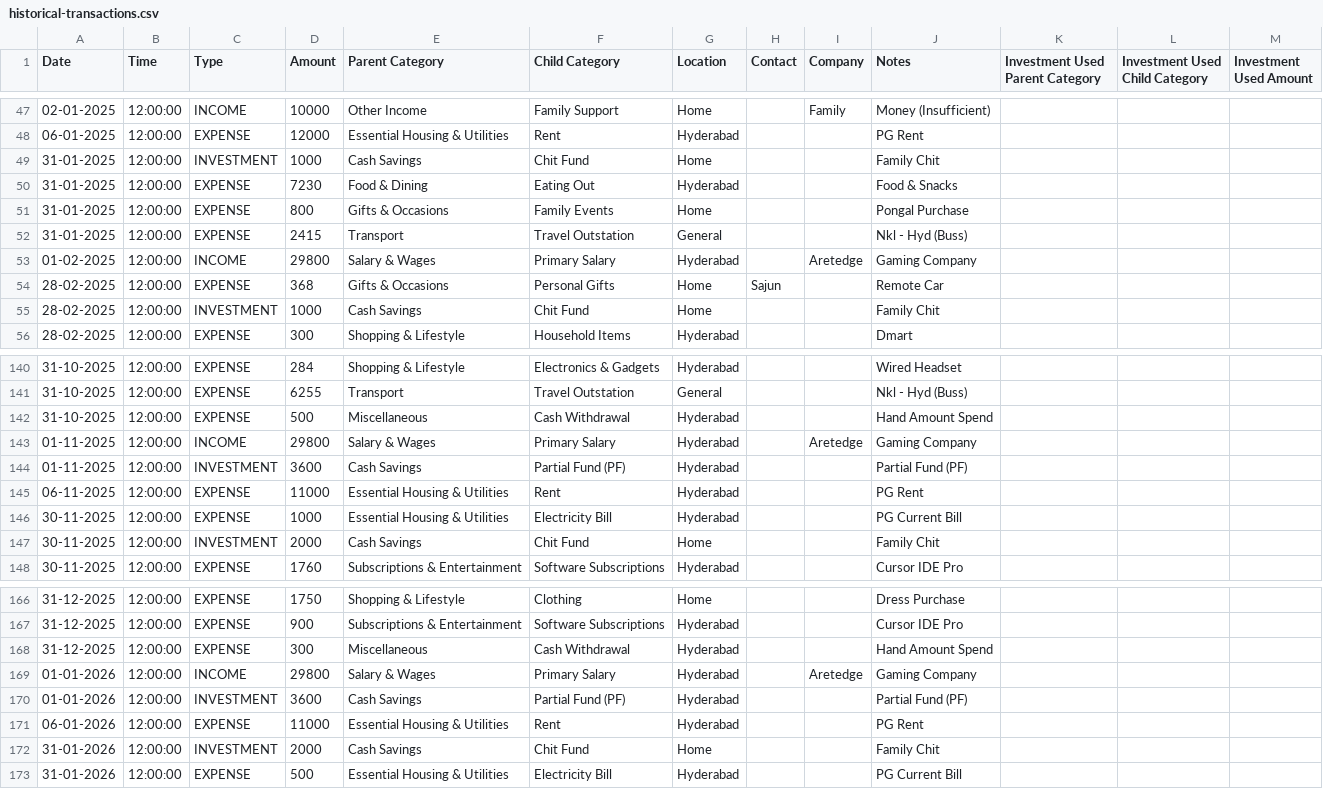
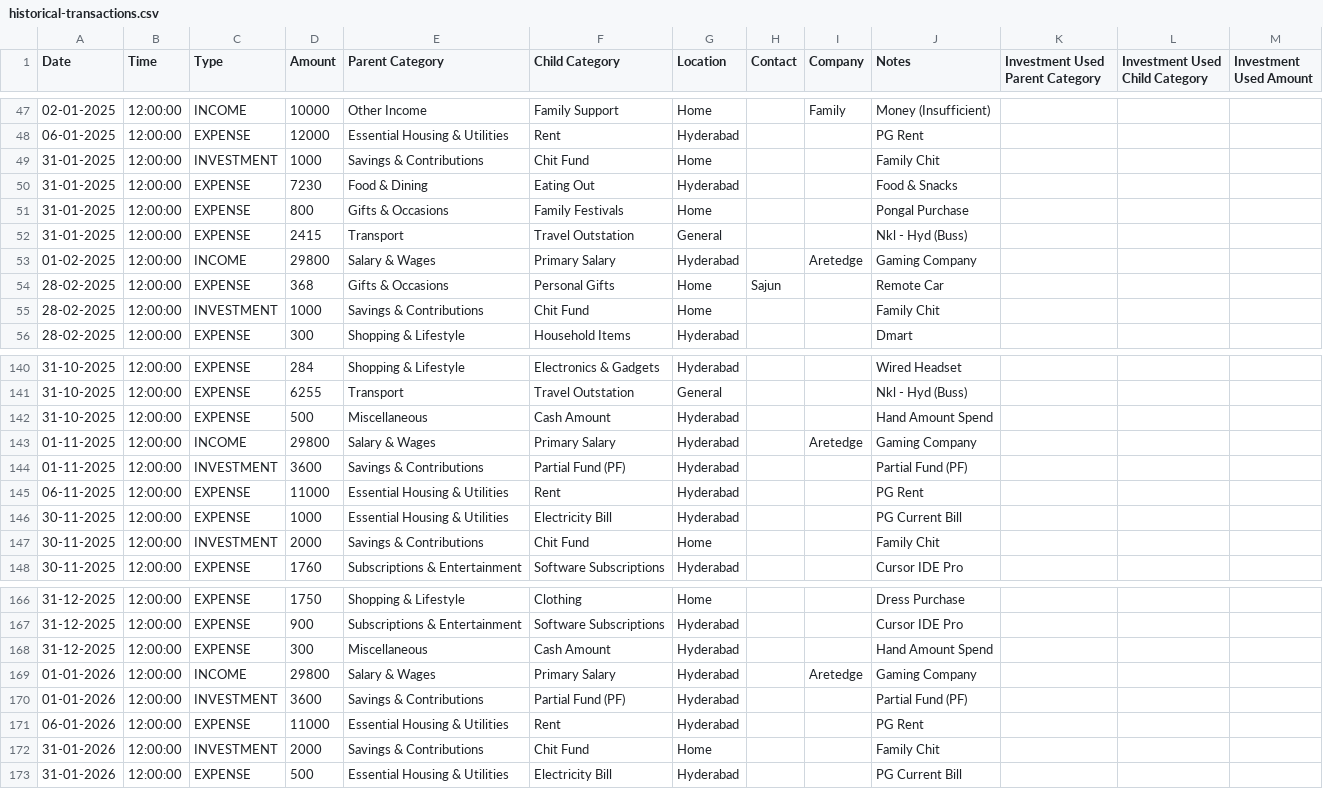
Before and after one commit to mdkdinesh2503/finance-tracker, a CSV file: data/historical-transactions.csv, drawn as a sheet; only a part is shown, gaps mark what is left out; the diff covers the shown part only.

```diff
--- a/data/historical-transactions.csv
+++ b/data/historical-transactions.csv
@@ -48,5 +48,5 @@ Date,Time,Type,Amount,Parent Category,Child Category,Location,Contact,Company,No
 06-01-2025,12:00:00,EXPENSE,12000,Essential Housing & Utilities,Rent,Hyderabad,,,PG Rent,,,
-31-01-2025,12:00:00,INVESTMENT,1000,Cash Savings,Chit Fund,Home,,,Family Chit,,,
+31-01-2025,12:00:00,INVESTMENT,1000,Savings & Contributions,Chit Fund,Home,,,Family Chit,,,
 31-01-2025,12:00:00,EXPENSE,7230,Food & Dining,Eating Out,Hyderabad,,,Food & Snacks,,,
-31-01-2025,12:00:00,EXPENSE,800,Gifts & Occasions,Family Events,Home,,,Pongal Purchase,,,
+31-01-2025,12:00:00,EXPENSE,800,Gifts & Occasions,Family Festivals,Home,,,Pongal Purchase,,,
 31-01-2025,12:00:00,EXPENSE,2415,Transport,Travel Outstation,General,,,Nkl - Hyd (Buss),,,
@@ -54,3 +54,3 @@ Date,Time,Type,Amount,Parent Category,Child Category,Location,Contact,Company,No
 28-02-2025,12:00:00,EXPENSE,368,Gifts & Occasions,Personal Gifts,Home,Sajun,,Remote Car,,,
-28-02-2025,12:00:00,INVESTMENT,1000,Cash Savings,Chit Fund,Home,,,Family Chit,,,
+28-02-2025,12:00:00,INVESTMENT,1000,Savings & Contributions,Chit Fund,Home,,,Family Chit,,,
 28-02-2025,12:00:00,EXPENSE,300,Shopping & Lifestyle,Household Items,Hyderabad,,,Dmart,,,
@@ -141,8 +141,8 @@ Date,Time,Type,Amount,Parent Category,Child Category,Location,Contact,Company,No
 31-10-2025,12:00:00,EXPENSE,6255,Transport,Travel Outstation,General,,,Nkl - Hyd (Buss),,,
-31-10-2025,12:00:00,EXPENSE,500,Miscellaneous,Cash Withdrawal,Hyderabad,,,Hand Amount Spend,,,
+31-10-2025,12:00:00,EXPENSE,500,Miscellaneous,Cash Amount,Hyderabad,,,Hand Amount Spend,,,
 01-11-2025,12:00:00,INCOME,29800,Salary & Wages,Primary Salary,Hyderabad,,Aretedge,Gaming Company,,,
-01-11-2025,12:00:00,INVESTMENT,3600,Cash Savings,Partial Fund (PF),Hyderabad,,,Partial Fund (PF),,,
+01-11-2025,12:00:00,INVESTMENT,3600,Savings & Contributions,Partial Fund (PF),Hyderabad,,,Partial Fund (PF),,,
 06-11-2025,12:00:00,EXPENSE,11000,Essential Housing & Utilities,Rent,Hyderabad,,,PG Rent,,,
 30-11-2025,12:00:00,EXPENSE,1000,Essential Housing & Utilities,Electricity Bill,Hyderabad,,,PG Current Bill,,,
-30-11-2025,12:00:00,INVESTMENT,2000,Cash Savings,Chit Fund,Home,,,Family Chit,,,
+30-11-2025,12:00:00,INVESTMENT,2000,Savings & Contributions,Chit Fund,Home,,,Family Chit,,,
 30-11-2025,12:00:00,EXPENSE,1760,Subscriptions & Entertainment,Software Subscriptions,Hyderabad,,,Cursor IDE Pro,,,
@@ -167,7 +167,7 @@ Date,Time,Type,Amount,Parent Category,Child Category,Location,Contact,Company,No
 31-12-2025,12:00:00,EXPENSE,900,Subscriptions & Entertainment,Software Subscriptions,Hyderabad,,,Cursor IDE Pro,,,
-31-12-2025,12:00:00,EXPENSE,300,Miscellaneous,Cash Withdrawal,Hyderabad,,,Hand Amount Spend,,,
+31-12-2025,12:00:00,EXPENSE,300,Miscellaneous,Cash Amount,Hyderabad,,,Hand Amount Spend,,,
 01-01-2026,12:00:00,INCOME,29800,Salary & Wages,Primary Salary,Hyderabad,,Aretedge,Gaming Company,,,
-01-01-2026,12:00:00,INVESTMENT,3600,Cash Savings,Partial Fund (PF),Hyderabad,,,Partial Fund (PF),,,
+01-01-2026,12:00:00,INVESTMENT,3600,Savings & Contributions,Partial Fund (PF),Hyderabad,,,Partial Fund (PF),,,
 06-01-2026,12:00:00,EXPENSE,11000,Essential Housing & Utilities,Rent,Hyderabad,,,PG Rent,,,
-31-01-2026,12:00:00,INVESTMENT,2000,Cash Savings,Chit Fund,Home,,,Family Chit,,,
+31-01-2026,12:00:00,INVESTMENT,2000,Savings & Contributions,Chit Fund,Home,,,Family Chit,,,
 31-01-2026,12:00:00,EXPENSE,500,Essential Housing & Utilities,Electricity Bill,Hyderabad,,,PG Current Bill,,,
```
Also changed, not shown: 2 added rows and 36 edited cells elsewhere in this file, 2 other files.
